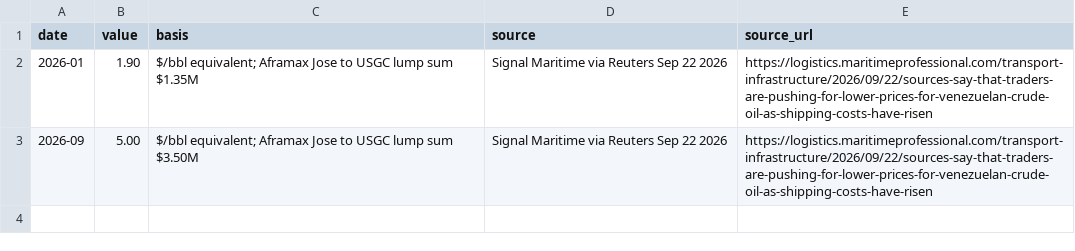
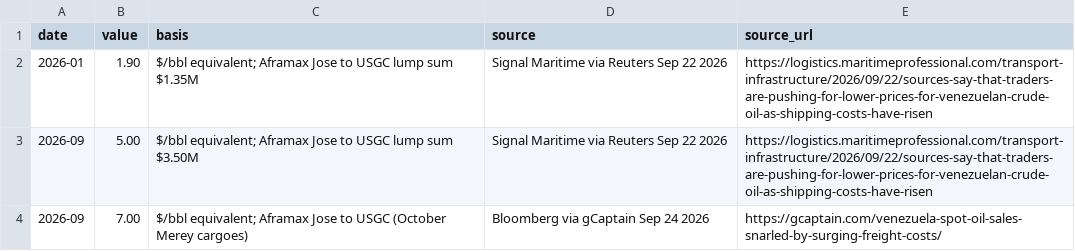
Before and after one commit to heavyreading/heavyreading-staging, a CSV file: data/venezuela_freight_rates.csv, drawn as a sheet; the diff names each change by its address in the sheet, - before the commit and + after, or states it on an @@ line.

```diff
--- a/data/venezuela_freight_rates.csv
+++ b/data/venezuela_freight_rates.csv
+row 4: 2026-09 | 7.00 | $/bbl equivalent; Aframax Jose to USGC (October Merey cargoes) | Bloomberg via gCaptain Sep 24 2026 | https://gcaptain.com/venezuela-spot-oil-sales-snarled-by-surging-freight-costs/
```
Also changed, not shown: data/merey_pricing.csv, data/venezuela_production_monthly.csv, 2 other files.
